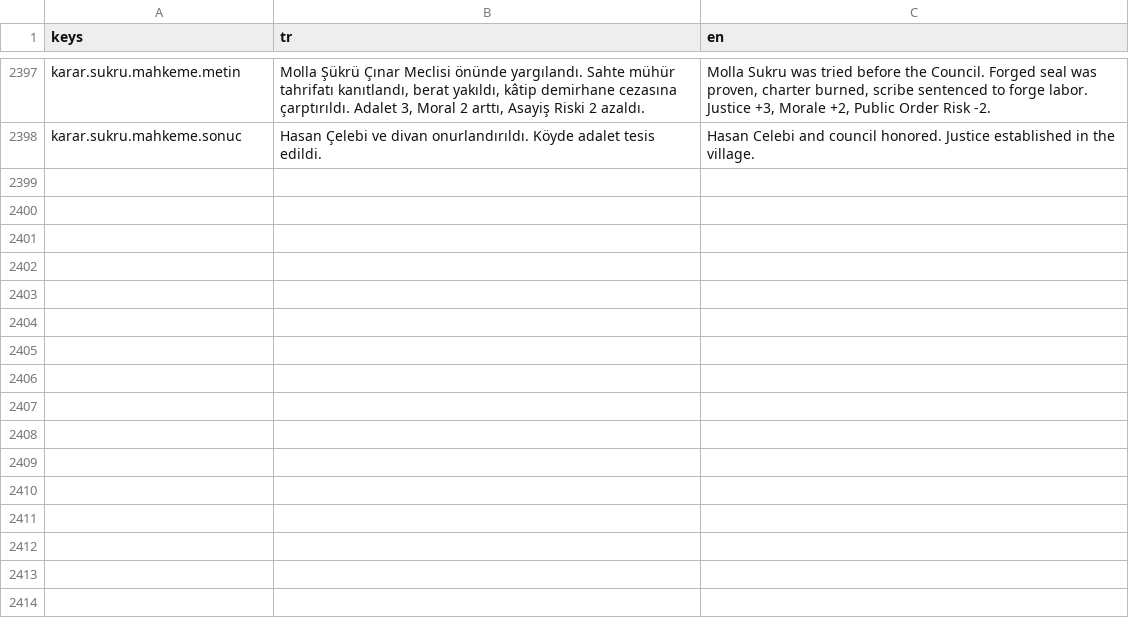
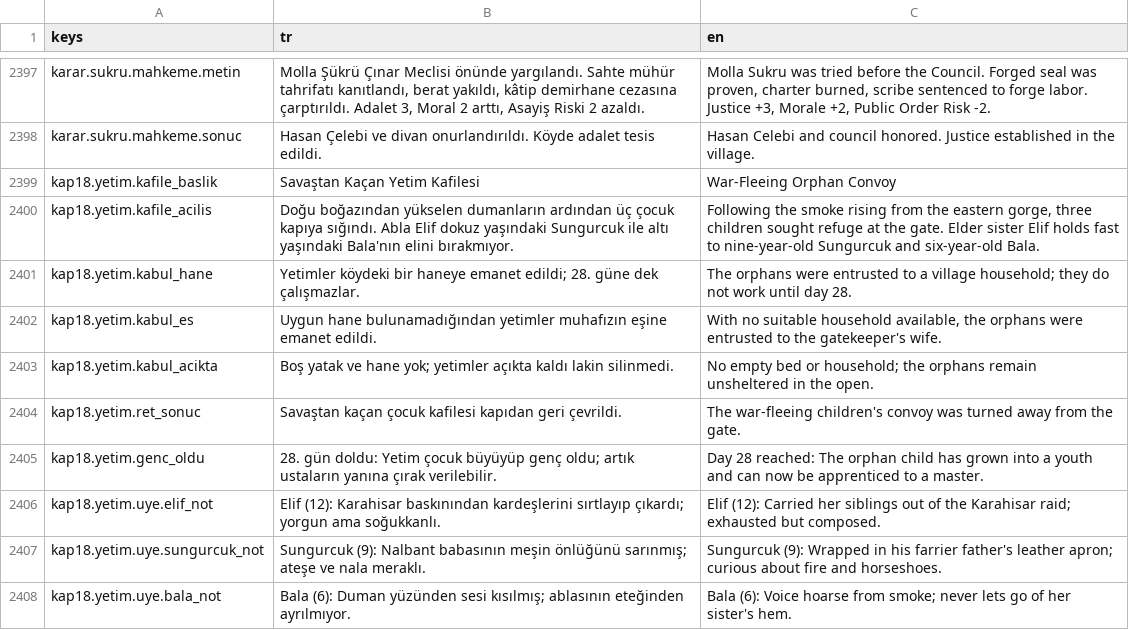
Before and after one commit to berk103458/GameDevoloper, a CSV file: data/metin/metinler.csv, drawn as a sheet; only a part is shown, gaps mark what is left out; the diff names each change by its address in the sheet, - before the commit and + after, or states it on an @@ line.

Commit message:
KAP-18: Yetimler ve savastan kacan cocuklar diyalog agaci ve metin anahtarlari (Antigravity); asset gerekmedi

```diff
--- a/data/metin/metinler.csv
+++ b/data/metin/metinler.csv
+row 2399: kap18.yetim.kafile_baslik | Savaştan Kaçan Yetim Kafilesi | War-Fleeing Orphan Convoy
+row 2400: kap18.yetim.kafile_acilis | Doğu boğazından yükselen dumanların ardından üç çocuk kapıya sığındı. Abla Elif dokuz yaşındaki Sungurcuk ile altı yaşındaki Bala'nın elini bırakmıyor. | Following the smoke rising from the eastern gorge, three children sought refuge at the gate. Elder sister Elif holds fast to nine-year-old Sungurcuk and six-year-old Bala.
+row 2401: kap18.yetim.kabul_hane | Yetimler köydeki bir haneye emanet edildi; 28. güne dek çalışmazlar. | The orphans were entrusted to a village household; they do not work until day 28.
+row 2402: kap18.yetim.kabul_es | Uygun hane bulunamadığından yetimler muhafızın eşine emanet edildi. | With no suitable household available, the orphans were entrusted to the gatekeeper's wife.
+row 2403: kap18.yetim.kabul_acikta | Boş yatak ve hane yok; yetimler açıkta kaldı lakin silinmedi. | No empty bed or household; the orphans remain unsheltered in the open.
+row 2404: kap18.yetim.ret_sonuc | Savaştan kaçan çocuk kafilesi kapıdan geri çevrildi. | The war-fleeing children's convoy was turned away from the gate.
+row 2405: kap18.yetim.genc_oldu | 28. gün doldu: Yetim çocuk büyüyüp genç oldu; artık ustaların yanına çırak verilebilir. | Day 28 reached: The orphan child has grown into a youth and can now be apprenticed to a master.
+row 2406: kap18.yetim.uye.elif_not | Elif (12): Karahisar baskınından kardeşlerini sırtlayıp çıkardı; yorgun ama soğukkanlı. | Elif (12): Carried her siblings out of the Karahisar raid; exhausted but composed.
+row 2407: kap18.yetim.uye.sungurcuk_not | Sungurcuk (9): Nalbant babasının meşin önlüğünü sarınmış; ateşe ve nala meraklı. | Sungurcuk (9): Wrapped in his farrier father's leather apron; curious about fire and horseshoes.
+row 2408: kap18.yetim.uye.bala_not | Bala (6): Duman yüzünden sesi kısılmış; ablasının eteğinden ayrılmıyor. | Bala (6): Voice hoarse from smoke; never lets go of her sister's hem.
```
Also changed, not shown: 5 other files.
